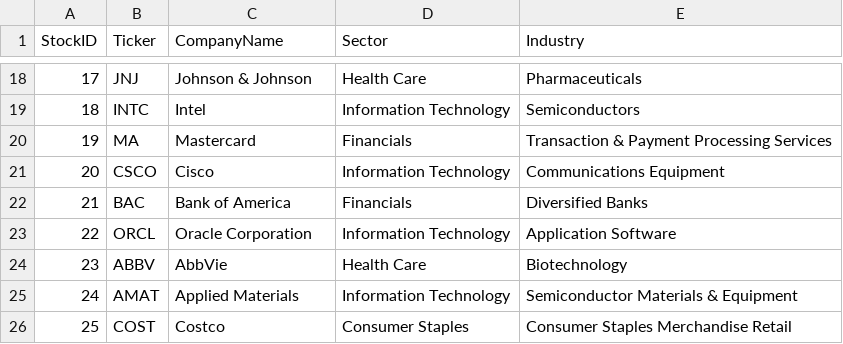
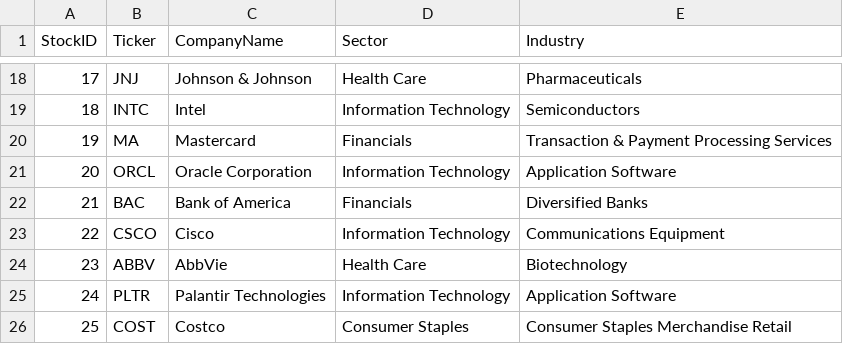
Before and after one commit to NK-Mikey/Stock-Market-Dashboard, a CSV file: data/dim_stock.csv, drawn as a sheet; only a part is shown, gaps mark what is left out; removed rows and columns are numbered as before the commit, all else as after; the diff names each change by its address in the sheet, - before the commit and + after, or states it on an @@ line.

```diff
--- a/data/dim_stock.csv
+++ b/data/dim_stock.csv
@@ row 23 moved to row 21: 20 @@
@@ column A (StockID) renumbered in row 23 @@
-row 25: 24 | AMAT | Applied Materials | Information Technology | Semiconductor Materials & Equipment
+row 25: 24 | PLTR | Palantir Technologies | Information Technology | Application Software
```
Also changed, not shown: data/fundamentals.csv, 1 other file.
